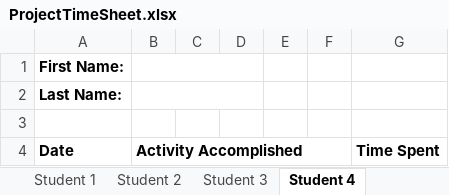
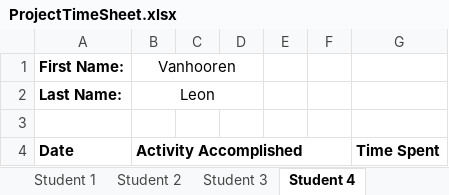
Before and after one commit to Thodnys/GroupProject2122-misproject-23, an Excel workbook: ProjectTimeSheet.xlsx, sheet Student 4, drawn as a sheet; values as stored, in another font and other column widths than the file's, no borders; the diff names each change by its address in the sheet, - before the commit and + after, or states it on an @@ line.

```diff
--- a/ProjectTimeSheet.xlsx (sheet Student 4)
+++ b/ProjectTimeSheet.xlsx (sheet Student 4)
-B1: (empty)
+B1: Vanhooren
-B2 (Vanhooren): (empty)
+B2 (Vanhooren): Leon
```
Also changed, not shown: sheet Student 1, sheet Summary, sheet Student 2, sheet Student 5, sheet Student 6, sheet Student 3.
